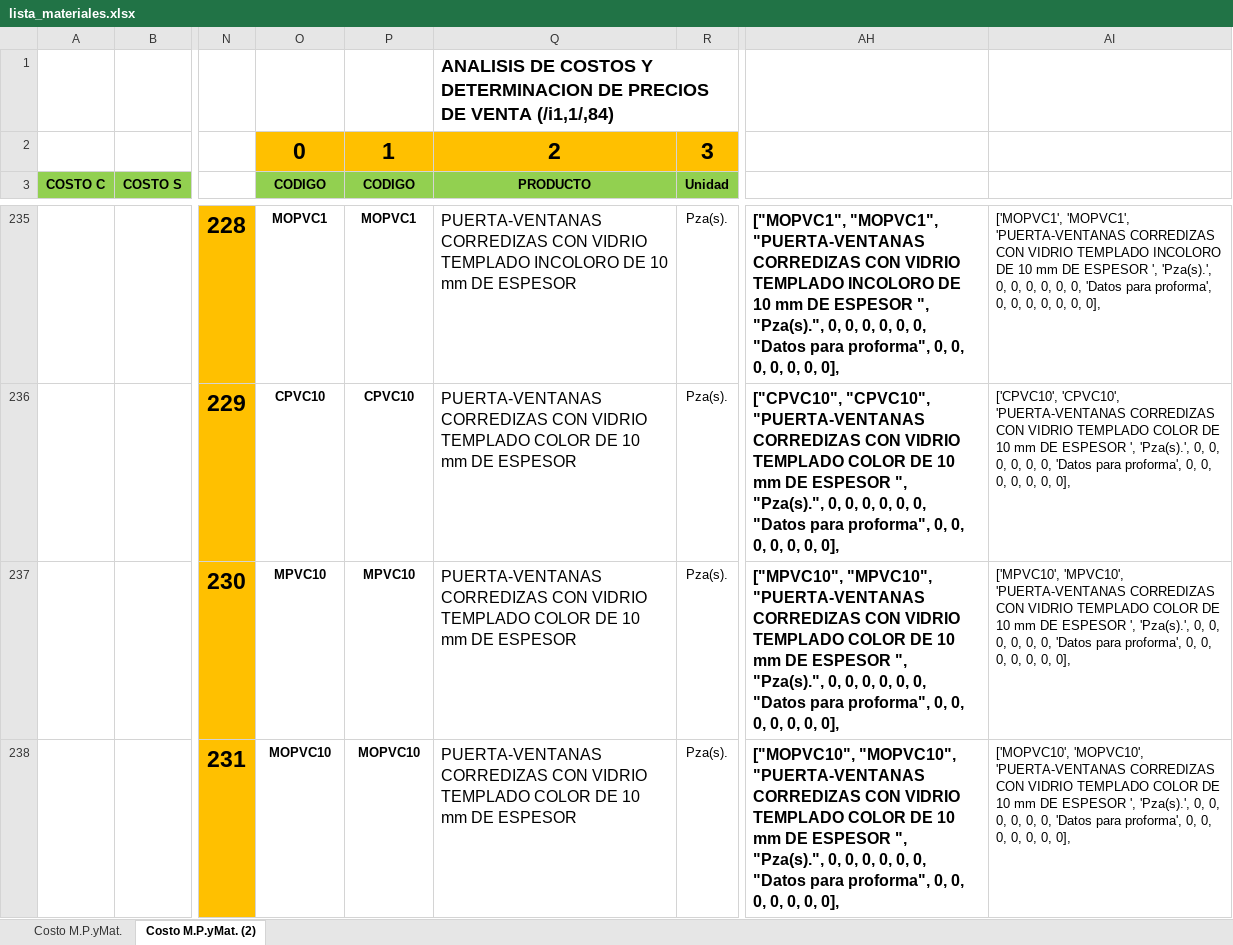
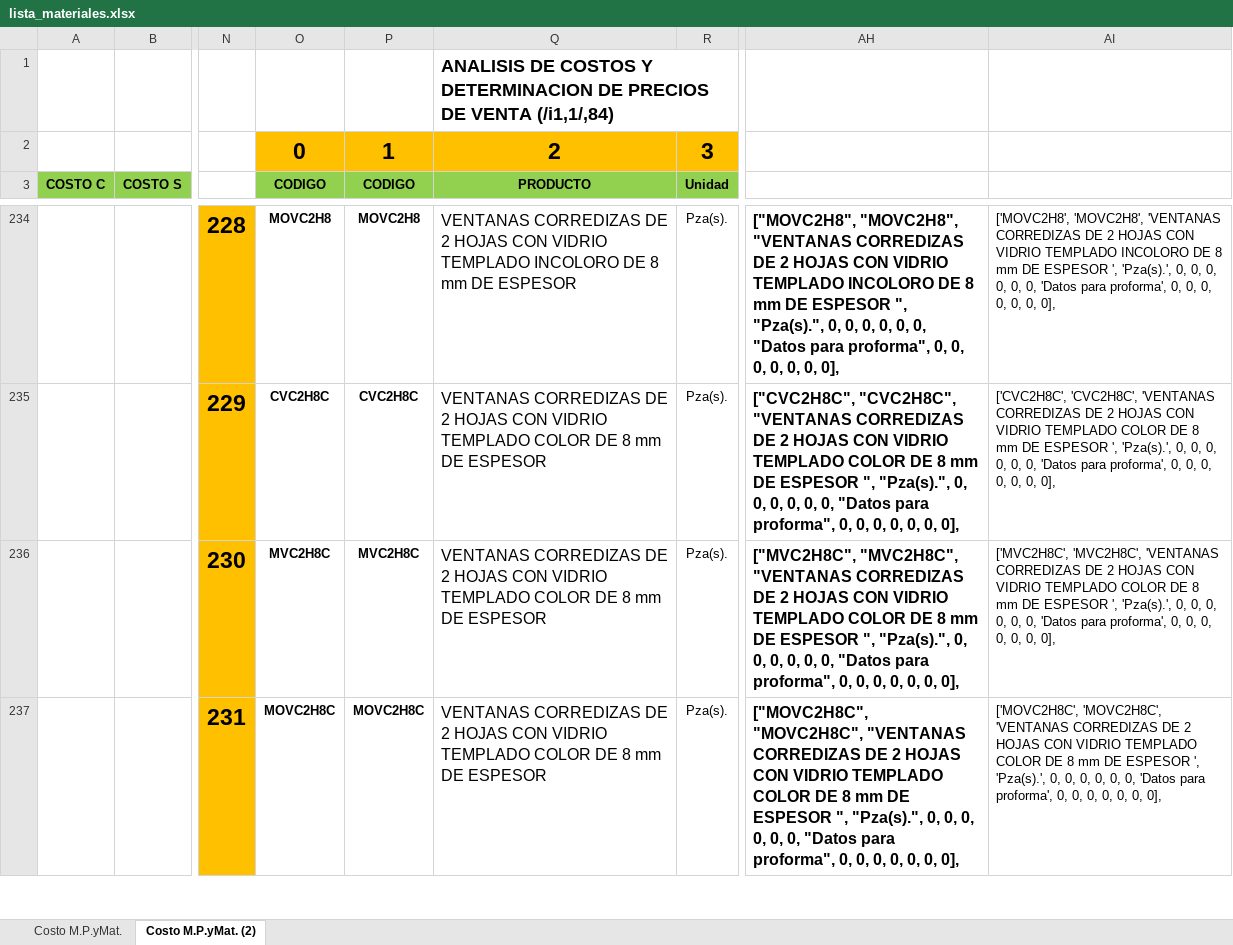
Before and after one commit to Rafita0912/RepoRafita03, an Excel workbook: TRABAJOS-PYTHON/COTIZA_ALU_TEM/lista_materiales.xlsx, sheet Costo M.P.yMat. (2), drawn as a sheet; only a part is shown, gaps mark what is left out; values as stored, in another font and other column widths than the file's, no borders; charts and pictures not drawn; addresses are those after the commit; the diff covers the shown part only; the diff names each change by its address in the sheet, - before the commit and + after, or states it on an @@ line.

```diff
--- a/TRABAJOS-PYTHON/COTIZA_ALU_TEM/lista_materiales.xlsx (sheet Costo M.P.yMat. (2))
+++ b/TRABAJOS-PYTHON/COTIZA_ALU_TEM/lista_materiales.xlsx (sheet Costo M.P.yMat. (2))
-O234 (CODIGO): MOPVC1
+O234 (CODIGO): MOVC2H8
-P234 (CODIGO): MOPVC1
+P234 (CODIGO): MOVC2H8
-Q234 (PRODUCTO): PUERTA-VENTANAS CORREDIZAS CON VIDRIO TEMPLADO INCOLORO DE 10 mm DE…
+Q234 (PRODUCTO): VENTANAS CORREDIZAS DE 2 HOJAS CON VIDRIO TEMPLADO INCOLORO DE 8 mm DE…
-AH234: ["MOPVC1", "MOPVC1", "PUERTA-VENTANAS CORREDIZAS CON VIDRIO TEMPLADO INCOLORO DE 10 mm DE…
+AH234: ["MOVC2H8", "MOVC2H8", "VENTANAS CORREDIZAS DE 2 HOJAS CON VIDRIO TEMPLADO INCOLORO DE 8 mm DE…
-AI234: ['MOPVC1', 'MOPVC1', 'PUERTA-VENTANAS CORREDIZAS CON VIDRIO TEMPLADO INCOLORO DE 10 mm DE…
+AI234: ['MOVC2H8', 'MOVC2H8', 'VENTANAS CORREDIZAS DE 2 HOJAS CON VIDRIO TEMPLADO INCOLORO DE 8 mm DE…
-O235 (CODIGO): CPVC10
+O235 (CODIGO): CVC2H8C
-P235 (CODIGO): CPVC10
+P235 (CODIGO): CVC2H8C
-Q235:Q237 (PRODUCTO): PUERTA-VENTANAS CORREDIZAS CON VIDRIO TEMPLADO COLOR DE 10 mm DE…
+Q235:Q237 (PRODUCTO): VENTANAS CORREDIZAS DE 2 HOJAS CON VIDRIO TEMPLADO COLOR DE 8 mm DE…
-AH235: ["CPVC10", "CPVC10", "PUERTA-VENTANAS CORREDIZAS CON VIDRIO TEMPLADO COLOR DE 10 mm DE…
+AH235: ["CVC2H8C", "CVC2H8C", "VENTANAS CORREDIZAS DE 2 HOJAS CON VIDRIO TEMPLADO COLOR DE 8 mm DE…
-AI235: ['CPVC10', 'CPVC10', 'PUERTA-VENTANAS CORREDIZAS CON VIDRIO TEMPLADO COLOR DE 10 mm DE…
+AI235: ['CVC2H8C', 'CVC2H8C', 'VENTANAS CORREDIZAS DE 2 HOJAS CON VIDRIO TEMPLADO COLOR DE 8 mm DE…
-O236 (CODIGO): MPVC10
+O236 (CODIGO): MVC2H8C
-P236 (CODIGO): MPVC10
+P236 (CODIGO): MVC2H8C
-AH236: ["MPVC10", "MPVC10", "PUERTA-VENTANAS CORREDIZAS CON VIDRIO TEMPLADO COLOR DE 10 mm DE…
+AH236: ["MVC2H8C", "MVC2H8C", "VENTANAS CORREDIZAS DE 2 HOJAS CON VIDRIO TEMPLADO COLOR DE 8 mm DE…
-AI236: ['MPVC10', 'MPVC10', 'PUERTA-VENTANAS CORREDIZAS CON VIDRIO TEMPLADO COLOR DE 10 mm DE…
+AI236: ['MVC2H8C', 'MVC2H8C', 'VENTANAS CORREDIZAS DE 2 HOJAS CON VIDRIO TEMPLADO COLOR DE 8 mm DE…
-O237 (CODIGO): MOPVC10
+O237 (CODIGO): MOVC2H8C
-P237 (CODIGO): MOPVC10
+P237 (CODIGO): MOVC2H8C
-AH237: ["MOPVC10", "MOPVC10", "PUERTA-VENTANAS CORREDIZAS CON VIDRIO TEMPLADO COLOR DE 10 mm DE…
+AH237: ["MOVC2H8C", "MOVC2H8C", "VENTANAS CORREDIZAS DE 2 HOJAS CON VIDRIO TEMPLADO COLOR DE 8 mm DE…
-AI237: ['MOPVC10', 'MOPVC10', 'PUERTA-VENTANAS CORREDIZAS CON VIDRIO TEMPLADO COLOR DE 10 mm DE…
+AI237: ['MOVC2H8C', 'MOVC2H8C', 'VENTANAS CORREDIZAS DE 2 HOJAS CON VIDRIO TEMPLADO COLOR DE 8 mm DE…
```
Also changed, not shown: 18 added rows, 1 removed row and 144 edited cells elsewhere in this sheet, formulas that keep their value, charts or pictures, 2 other files.
